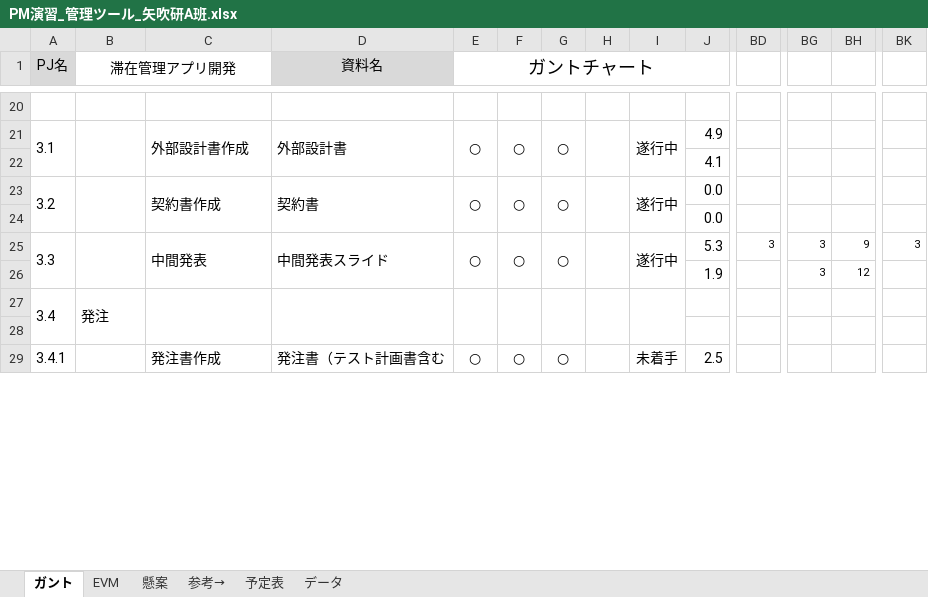
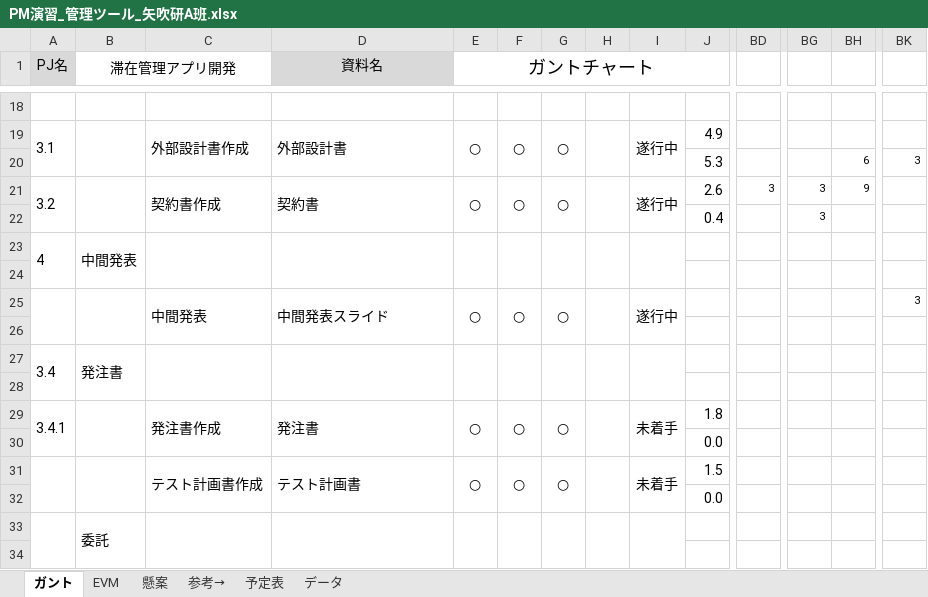
Before and after one commit to shimoda-a/pmpractice, an Excel workbook: yabuki-a/PM演習矢吹a/PM演習_管理ツール_矢吹研A班.xlsx, sheet ガント, drawn as a sheet; only a part is shown, gaps mark what is left out; values as stored, in another font and other column widths than the file's, no borders; conditional formats not drawn; removed rows and columns are numbered as before the commit, all else as after; rows hold the shown columns only; the diff covers the shown part only; the diff names each change by its address in the sheet, - before the commit and + after, or states it on an @@ line.

```diff
--- a/yabuki-a/PM演習矢吹a/PM演習_管理ツール_矢吹研A班.xlsx (sheet ガント)
+++ b/yabuki-a/PM演習矢吹a/PM演習_管理ツール_矢吹研A班.xlsx (sheet ガント)
-J20: 4.1
+J20: 5.3
-BH20: (empty)
+BH20: 6
-BK20: (empty)
+BK20: 3
-A23:A24 merged
+A21:A22 merged
-B23:B24 merged
+B21:B22 merged
-C23:C24 merged
+C21:C22 merged
-D23:D24 merged
+D21:D22 merged
-E23:E24 merged
+E21:E22 merged
-F23:F24 merged
+F21:F22 merged
-G23:G24 merged
+G21:G22 merged
-H23:H24 merged
+H21:H22 merged
-I23:I24 merged
+I21:I22 merged
-J21: 0.0
+J21: 2.6
-BD21: (empty)
+BD21: 3
-BG21: (empty)
+BG21: 3
-BH21: (empty)
+BH21: 9
+row 22:  |  |  |  |  |  |  |  |  | 0.4 |  | 3
+row 23: 4 | 中間発表
+row 24: (empty)
+row 25:  |  | 中間発表 | 中間発表スライド | ○ | ○ | ○ |  | 遂行中 |  |  |  |  | 3
+row 26: (empty)
+row 27: 3.4 | 発注書
+row 28: (empty)
+row 29: 3.4.1 |  | 発注書作成 | 発注書 | ○ | ○ | ○ |  | 未着手 | 1.8
-row 25: 3.3 |  | 中間発表 | 中間発表スライド | ○ | ○ | ○ |  | 遂行中 | 5.3 | 3 | 3 | 9 | 3
-row 26:  |  |  |  |  |  |  |  |  | 1.9 |  | 3 | 12
-row 27: 3.4 | 発注
+row 31:  |  | テスト計画書作成 | テスト計画書 | ○ | ○ | ○ |  | 未着手 | 1.5
+row 32:  |  |  |  |  |  |  |  |  | 0.0
+row 33:  | 委託
-row 29: 3.4.1 |  | 発注書作成 | 発注書（テスト計画書含む | ○ | ○ | ○ |  | 未着手 | 2.5
```
Also changed, not shown: 52 added rows, 59 removed rows, 115 edited cells and merged cells elsewhere in this sheet, sheet EVM, formulas that keep their value, hidden cells, charts or pictures, 4 other files.
